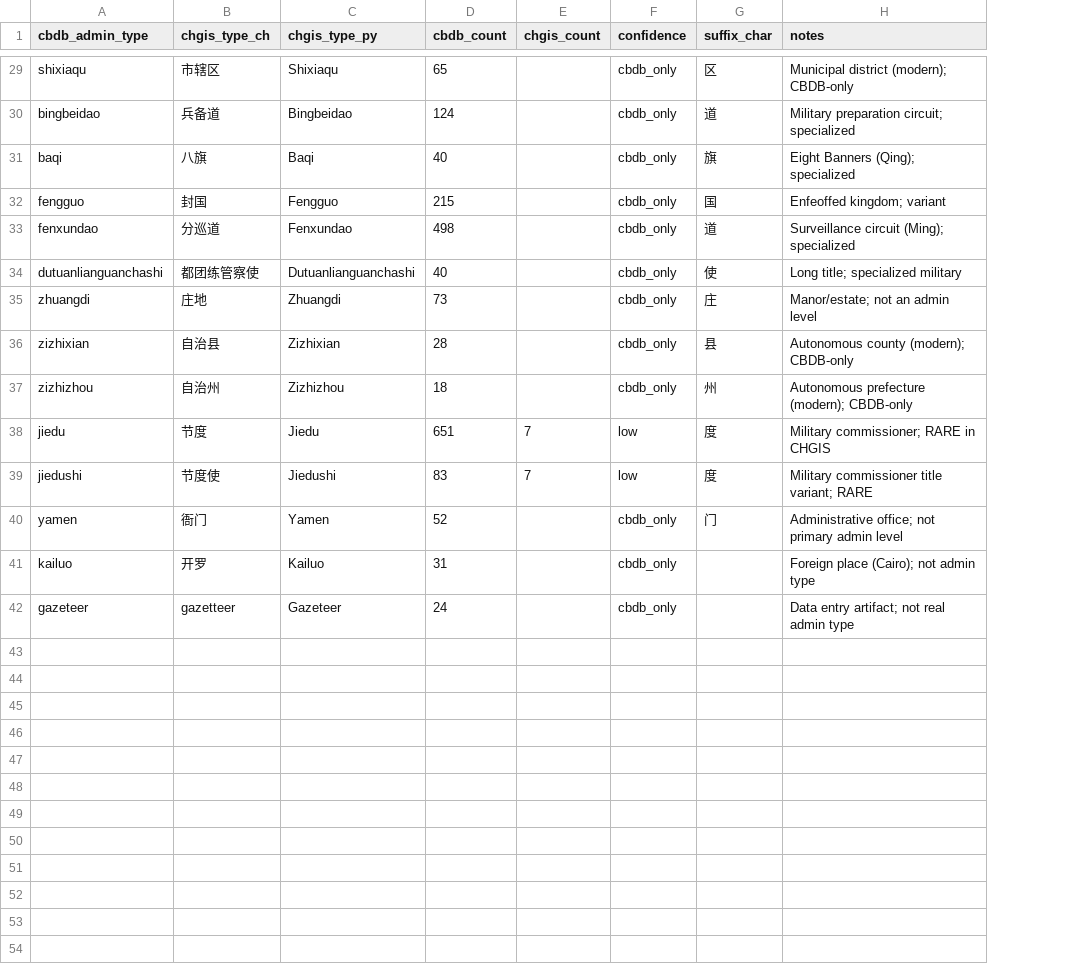
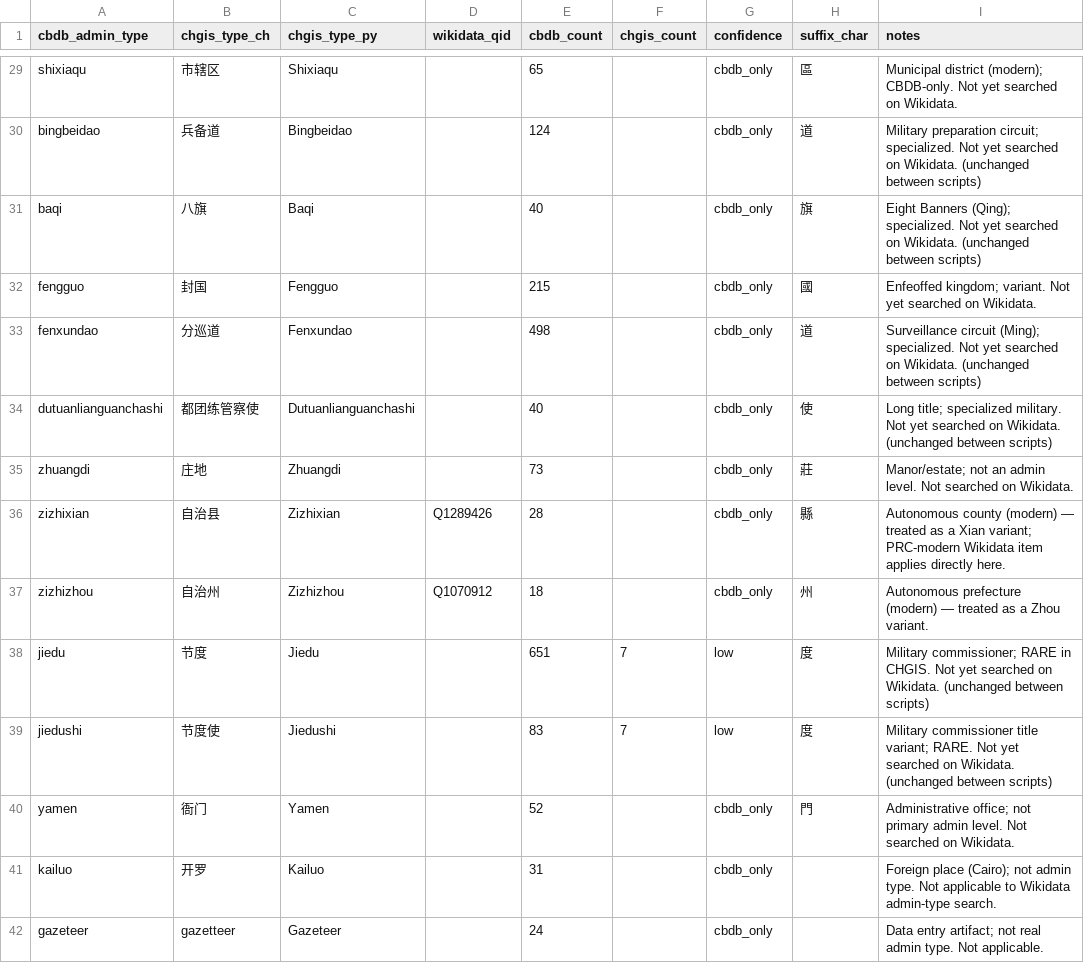
Before and after one commit to grognard-xml/authoritypacks, a TSV file: admin_type_concordance.tsv, drawn as a sheet; only a part is shown, gaps mark what is left out; addresses are those after the commit; the diff covers the shown part only; the diff names each change by its address in the sheet, - before the commit and + after, or states it on an @@ line.

Commit message:
Merge local name-typing, CRS reprojection, and crosswalk work onto origin/main
Reconciles local uncommitted work with 3 upstream commits (office/origin
graph, appointments, place-zh-hant pack) that touched overlapping files.
Local features preserved: names[] as a superset of searchStrings in CBDB
person compilation (bare 姓/名/字 + short forms for entities.xml), CHGIS
shapefile CRS reprojection to WGS84, Wikidata compileKind crosswalk-disable
flag, and CBDB admin-type suffix concordance for place search strings.

```diff
--- a/admin_type_concordance.tsv
+++ b/admin_type_concordance.tsv
+column D (wikidata_qid), rows 36-37: Q1289426 | Q1070912
-H29 (suffix_char): 区
+H29 (suffix_char): 區
-I29 (notes): …district (modern); CBDB-only
+I29 (notes): …district (modern); CBDB-only. Not yet searched on Wikidata.
-I30 (notes): …preparation circuit; specialized
+I30 (notes): …preparation circuit; specialized. Not yet searched on Wikidata. (unchanged between scripts)
-I31 (notes): …Banners (Qing); specialized
+I31 (notes): …Banners (Qing); specialized. Not yet searched on Wikidata. (unchanged between scripts)
-H32 (suffix_char): 国
+H32 (suffix_char): 國
-I32 (notes): Enfeoffed kingdom; variant
+I32 (notes): Enfeoffed kingdom; variant. Not yet searched on Wikidata.
-I33 (notes): …circuit (Ming); specialized
+I33 (notes): …circuit (Ming); specialized. Not yet searched on Wikidata. (unchanged between scripts)
-I34 (notes): …title; specialized military
+I34 (notes): …title; specialized military. Not yet searched on Wikidata. (unchanged between scripts)
-H35 (suffix_char): 庄
+H35 (suffix_char): 莊
-I35 (notes): …an admin level
+I35 (notes): …an admin level. Not searched on Wikidata.
-H36 (suffix_char): 县
+H36 (suffix_char): 縣
-I36 (notes): Autonomous county (modern); CBDB-only
+I36 (notes): Autonomous county (modern) — treated as a Xian variant; PRC-modern Wikidata item applies directly here.
-I37 (notes): Autonomous prefecture (modern); CBDB-only
+I37 (notes): Autonomous prefecture (modern) — treated as a Zhou variant.
-I38 (notes): …RARE in CHGIS
+I38 (notes): …RARE in CHGIS. Not yet searched on Wikidata. (unchanged between scripts)
-I39 (notes): …title variant; RARE
+I39 (notes): …title variant; RARE. Not yet searched on Wikidata. (unchanged between scripts)
-H40 (suffix_char): 门
+H40 (suffix_char): 門
-I40 (notes): …primary admin level
+I40 (notes): …primary admin level. Not searched on Wikidata.
-I41 (notes): …not admin type
+I41 (notes): …not admin type. Not applicable to Wikidata admin-type search.
-I42 (notes): …real admin type
+I42 (notes): …real admin type. Not applicable.
```
Also changed, not shown: 25 edited cells elsewhere in this file, 18 other files.
